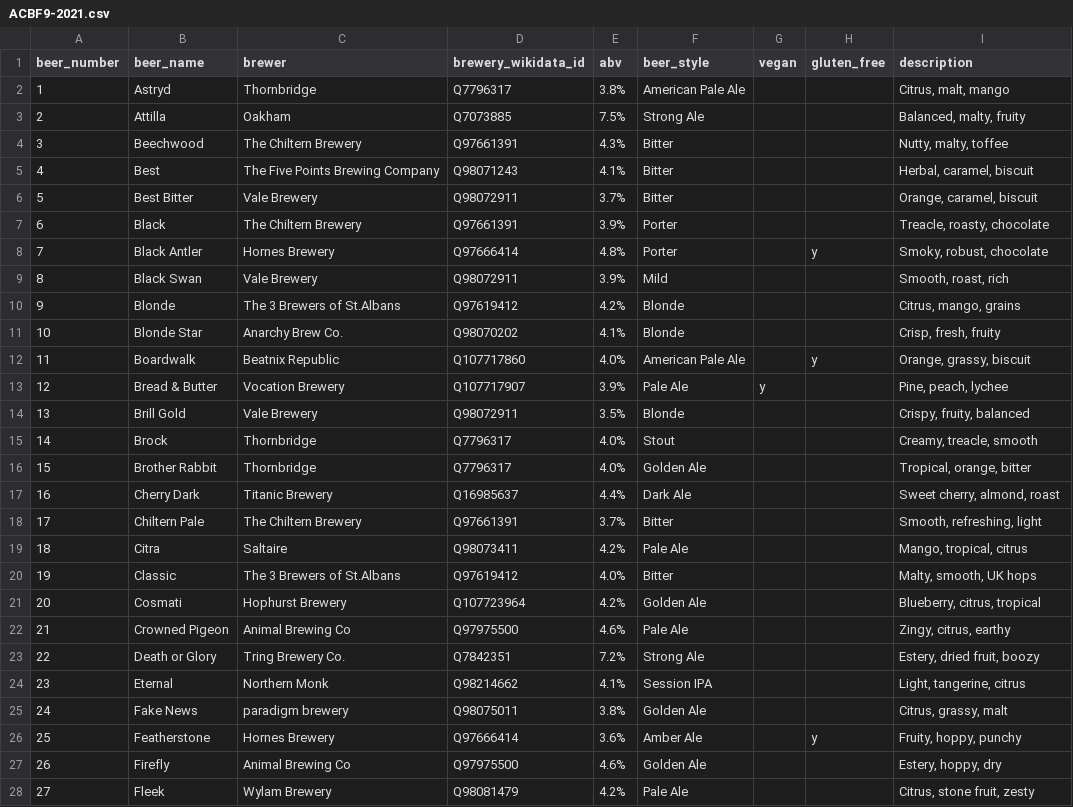
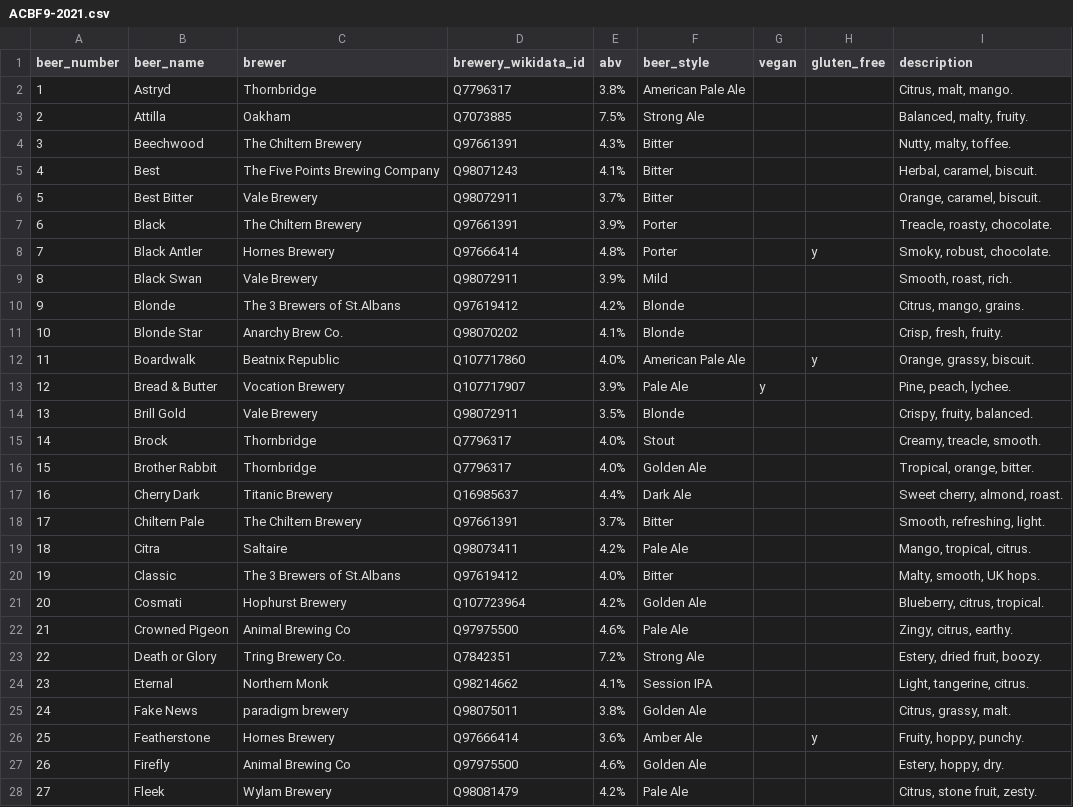
Before and after one commit to guyfawcus/beer-fest.js, a CSV file: public/downloads/ACBF9-2021.csv, drawn as a sheet; only a part is shown; the diff covers the shown part only.

Commit message:
ensure consistent beer file descriptions
This adds a regex to tableschema.json to check that the descriptions
have things like full stops at the end of each sentence.

```diff
--- a/public/downloads/ACBF9-2021.csv
+++ b/public/downloads/ACBF9-2021.csv
@@ -1,28 +1,28 @@
 beer_number,beer_name,brewer,brewery_wikidata_id,abv,beer_style,vegan,gluten_free,description
-1,Astryd,Thornbridge,Q7796317,3.8%,American Pale Ale,,,"Citrus, malt, mango"
-2,Attilla,Oakham,Q7073885,7.5%,Strong Ale,,,"Balanced, malty, fruity"
-3,Beechwood,The Chiltern Brewery,Q97661391,4.3%,Bitter,,,"Nutty, malty, toffee"
-4,Best,The Five Points Brewing Company,Q98071243,4.1%,Bitter,,,"Herbal, caramel, biscuit"
-5,Best Bitter,Vale Brewery,Q98072911,3.7%,Bitter,,,"Orange, caramel, biscuit"
-6,Black,The Chiltern Brewery,Q97661391,3.9%,Porter,,,"Treacle, roasty, chocolate"
-7,Black Antler,Hornes Brewery,Q97666414,4.8%,Porter,,y,"Smoky, robust, chocolate"
-8,Black Swan,Vale Brewery,Q98072911,3.9%,Mild,,,"Smooth, roast, rich"
-9,Blonde,The 3 Brewers of St.Albans,Q97619412,4.2%,Blonde,,,"Citrus, mango, grains"
-10,Blonde Star,Anarchy Brew Co.,Q98070202,4.1%,Blonde,,,"Crisp, fresh, fruity"
-11,Boardwalk,Beatnix Republic,Q107717860,4.0%,American Pale Ale,,y,"Orange, grassy, biscuit"
-12,Bread & Butter,Vocation Brewery,Q107717907,3.9%,Pale Ale,y,,"Pine, peach, lychee"
-13,Brill Gold,Vale Brewery,Q98072911,3.5%,Blonde,,,"Crispy, fruity, balanced"
-14,Brock,Thornbridge,Q7796317,4.0%,Stout,,,"Creamy, treacle, smooth"
-15,Brother Rabbit,Thornbridge,Q7796317,4.0%,Golden Ale,,,"Tropical, orange, bitter"
-16,Cherry Dark,Titanic Brewery,Q16985637,4.4%,Dark Ale,,,"Sweet cherry, almond, roast"
-17,Chiltern Pale,The Chiltern Brewery,Q97661391,3.7%,Bitter,,,"Smooth, refreshing, light"
-18,Citra,Saltaire,Q98073411,4.2%,Pale Ale,,,"Mango, tropical, citrus"
-19,Classic,The 3 Brewers of St.Albans,Q97619412,4.0%,Bitter,,,"Malty, smooth, UK hops"
-20,Cosmati,Hophurst Brewery,Q107723964,4.2%,Golden Ale,,,"Blueberry, citrus, tropical"
-21,Crowned Pigeon,Animal Brewing Co,Q97975500,4.6%,Pale Ale,,,"Zingy, citrus, earthy"
-22,Death or Glory,Tring Brewery Co.,Q7842351,7.2%,Strong Ale,,,"Estery, dried fruit, boozy"
-23,Eternal,Northern Monk,Q98214662,4.1%,Session IPA,,,"Light, tangerine, citrus"
-24,Fake News,paradigm brewery,Q98075011,3.8%,Golden Ale,,,"Citrus, grassy, malt"
-25,Featherstone,Hornes Brewery,Q97666414,3.6%,Amber Ale,,y,"Fruity, hoppy, punchy"
-26,Firefly,Animal Brewing Co,Q97975500,4.6%,Golden Ale,,,"Estery, hoppy, dry"
-27,Fleek,Wylam Brewery,Q98081479,4.2%,Pale Ale,,,"Citrus, stone fruit, zesty"
+1,Astryd,Thornbridge,Q7796317,3.8%,American Pale Ale,,,"Citrus, malt, mango."
+2,Attilla,Oakham,Q7073885,7.5%,Strong Ale,,,"Balanced, malty, fruity."
+3,Beechwood,The Chiltern Brewery,Q97661391,4.3%,Bitter,,,"Nutty, malty, toffee."
+4,Best,The Five Points Brewing Company,Q98071243,4.1%,Bitter,,,"Herbal, caramel, biscuit."
+5,Best Bitter,Vale Brewery,Q98072911,3.7%,Bitter,,,"Orange, caramel, biscuit."
+6,Black,The Chiltern Brewery,Q97661391,3.9%,Porter,,,"Treacle, roasty, chocolate."
+7,Black Antler,Hornes Brewery,Q97666414,4.8%,Porter,,y,"Smoky, robust, chocolate."
+8,Black Swan,Vale Brewery,Q98072911,3.9%,Mild,,,"Smooth, roast, rich."
+9,Blonde,The 3 Brewers of St.Albans,Q97619412,4.2%,Blonde,,,"Citrus, mango, grains."
+10,Blonde Star,Anarchy Brew Co.,Q98070202,4.1%,Blonde,,,"Crisp, fresh, fruity."
+11,Boardwalk,Beatnix Republic,Q107717860,4.0%,American Pale Ale,,y,"Orange, grassy, biscuit."
+12,Bread & Butter,Vocation Brewery,Q107717907,3.9%,Pale Ale,y,,"Pine, peach, lychee."
+13,Brill Gold,Vale Brewery,Q98072911,3.5%,Blonde,,,"Crispy, fruity, balanced."
+14,Brock,Thornbridge,Q7796317,4.0%,Stout,,,"Creamy, treacle, smooth."
+15,Brother Rabbit,Thornbridge,Q7796317,4.0%,Golden Ale,,,"Tropical, orange, bitter."
+16,Cherry Dark,Titanic Brewery,Q16985637,4.4%,Dark Ale,,,"Sweet cherry, almond, roast."
+17,Chiltern Pale,The Chiltern Brewery,Q97661391,3.7%,Bitter,,,"Smooth, refreshing, light."
+18,Citra,Saltaire,Q98073411,4.2%,Pale Ale,,,"Mango, tropical, citrus."
+19,Classic,The 3 Brewers of St.Albans,Q97619412,4.0%,Bitter,,,"Malty, smooth, UK hops."
+20,Cosmati,Hophurst Brewery,Q107723964,4.2%,Golden Ale,,,"Blueberry, citrus, tropical."
+21,Crowned Pigeon,Animal Brewing Co,Q97975500,4.6%,Pale Ale,,,"Zingy, citrus, earthy."
+22,Death or Glory,Tring Brewery Co.,Q7842351,7.2%,Strong Ale,,,"Estery, dried fruit, boozy."
+23,Eternal,Northern Monk,Q98214662,4.1%,Session IPA,,,"Light, tangerine, citrus."
+24,Fake News,paradigm brewery,Q98075011,3.8%,Golden Ale,,,"Citrus, grassy, malt."
+25,Featherstone,Hornes Brewery,Q97666414,3.6%,Amber Ale,,y,"Fruity, hoppy, punchy."
+26,Firefly,Animal Brewing Co,Q97975500,4.6%,Golden Ale,,,"Estery, hoppy, dry."
+27,Fleek,Wylam Brewery,Q98081479,4.2%,Pale Ale,,,"Citrus, stone fruit, zesty."
```
Also changed, not shown: 45 edited cells elsewhere in this file, public/downloads/ACBF10-2022.csv, public/downloads/ACBF5-2016.csv, 2 other files.
